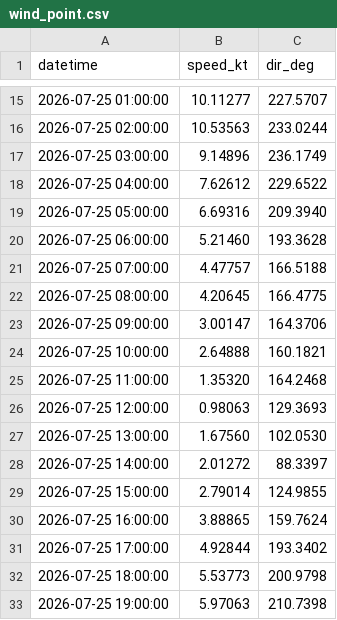
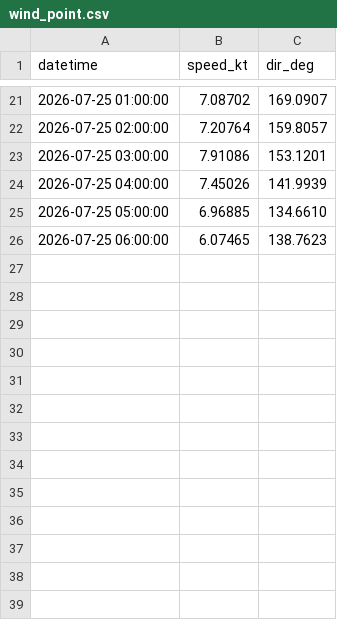
Before and after one commit to LANIER-hub/wrf-data, a CSV file: wind_point.csv, drawn as a sheet; only a part is shown, gaps mark what is left out; the diff covers the shown part only.

```diff
--- a/wind_point.csv
+++ b/wind_point.csv
@@ -15,19 +21,6 @@ datetime,speed_kt,dir_deg
-2026-07-25 01:00:00,10.11277,227.5707
-2026-07-25 02:00:00,10.53563,233.0244
-2026-07-25 03:00:00,9.14896,236.1749
-2026-07-25 04:00:00,7.62612,229.6522
-2026-07-25 05:00:00,6.69316,209.3940
-2026-07-25 06:00:00,5.21460,193.3628
-2026-07-25 07:00:00,4.47757,166.5188
-2026-07-25 08:00:00,4.20645,166.4775
-2026-07-25 09:00:00,3.00147,164.3706
-2026-07-25 10:00:00,2.64888,160.1821
-2026-07-25 11:00:00,1.35320,164.2468
-2026-07-25 12:00:00,0.98063,129.3693
-2026-07-25 13:00:00,1.67560,102.0530
-2026-07-25 14:00:00,2.01272,88.3397
-2026-07-25 15:00:00,2.79014,124.9855
-2026-07-25 16:00:00,3.88865,159.7624
-2026-07-25 17:00:00,4.92844,193.3402
-2026-07-25 18:00:00,5.53773,200.9798
-2026-07-25 19:00:00,5.97063,210.7398
+2026-07-25 01:00:00,7.08702,169.0907
+2026-07-25 02:00:00,7.20764,159.8057
+2026-07-25 03:00:00,7.91086,153.1201
+2026-07-25 04:00:00,7.45026,141.9939
+2026-07-25 05:00:00,6.96885,134.6610
+2026-07-25 06:00:00,6.07465,138.7623
```
Also changed, not shown: 6 added rows, 17 removed rows and 26 edited cells elsewhere in this file, wind_point_long_beach.csv, wind_point_san_pedro.csv.
